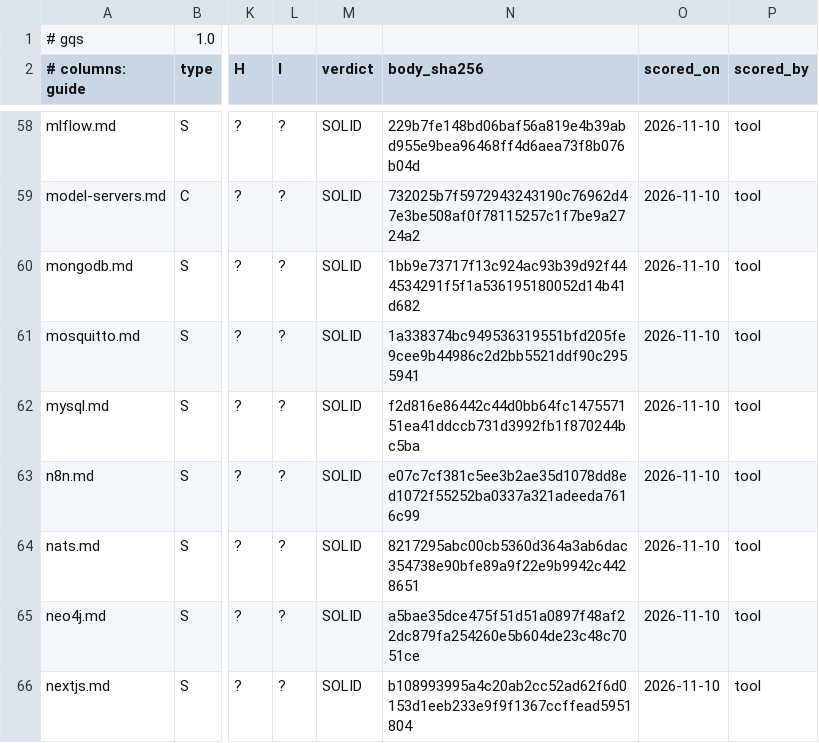
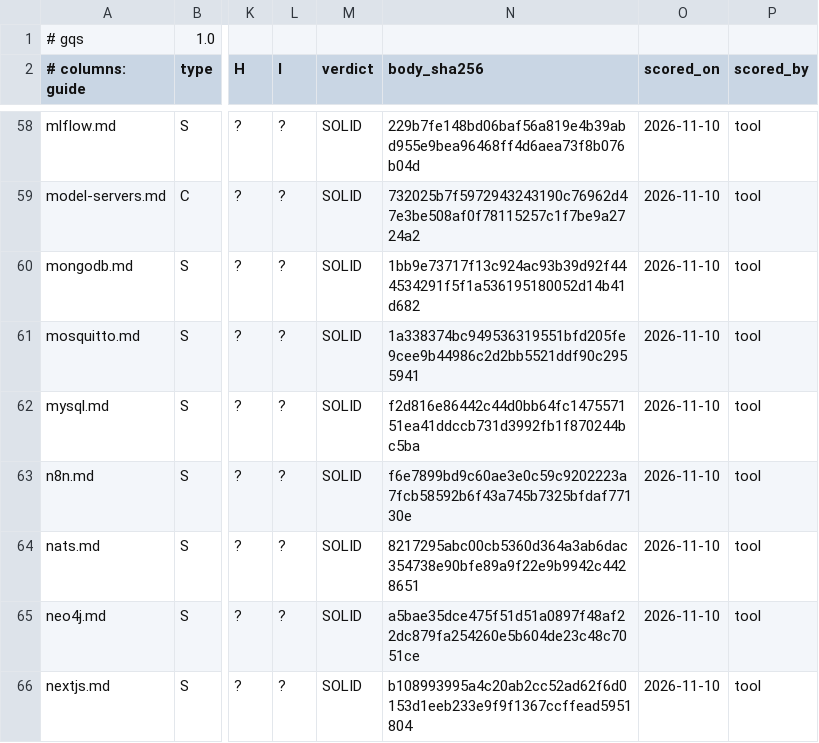
Before and after one commit to jposluns/secureconfig, a TSV file: tools/guide_quality.tsv, drawn as a sheet; only a part is shown, gaps mark what is left out; the diff names each change by its address in the sheet, - before the commit and + after, or states it on an @@ line.

```diff
--- a/tools/guide_quality.tsv
+++ b/tools/guide_quality.tsv
-N63 (body_sha256): e07c7cf381c5ee3b2ae35d1078dd8ed1072f55252ba0337a321adeeda7616c99
+N63 (body_sha256): f6e7899bd9c60ae3e0c59c9202223a7fcb58592b6f43a745b7325bfdaf77130e
```
Also changed, not shown: 5 other files.
